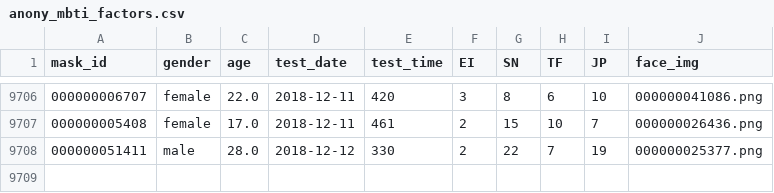
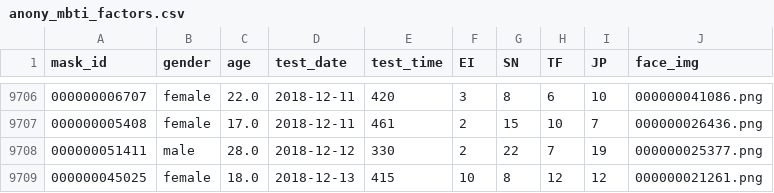
Before and after one commit to sealhuang/finetune_alexnet_with_tensorflow, a CSV file: bazhong/data/anony_mbti_factors.csv, drawn as a sheet; only a part is shown, gaps mark what is left out; the diff names each change by its address in the sheet, - before the commit and + after, or states it on an @@ line.

Commit message:
update data

```diff
--- a/bazhong/data/anony_mbti_factors.csv
+++ b/bazhong/data/anony_mbti_factors.csv
+row 9709: 000000045025 | female | 18.0 | 2018-12-13 | 415 | 10 | 8 | 12 | 12 | 000000021261.png
```
